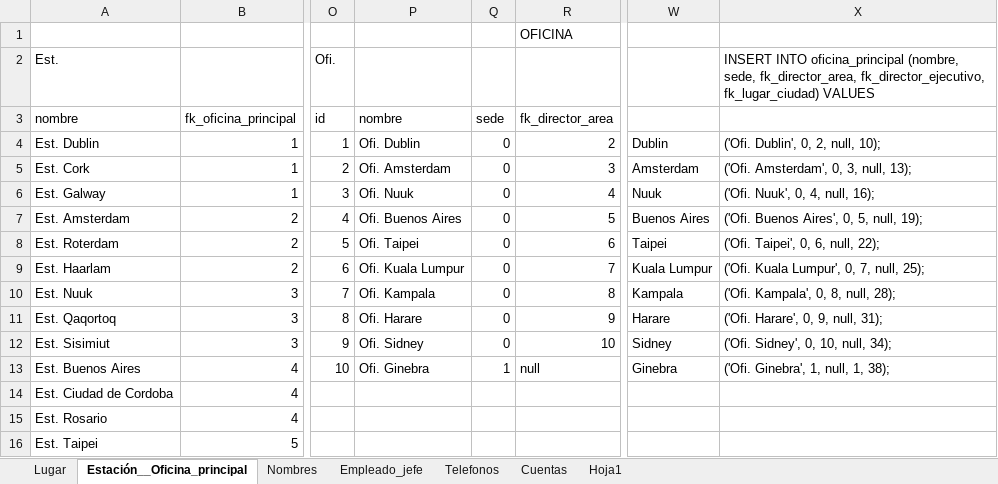
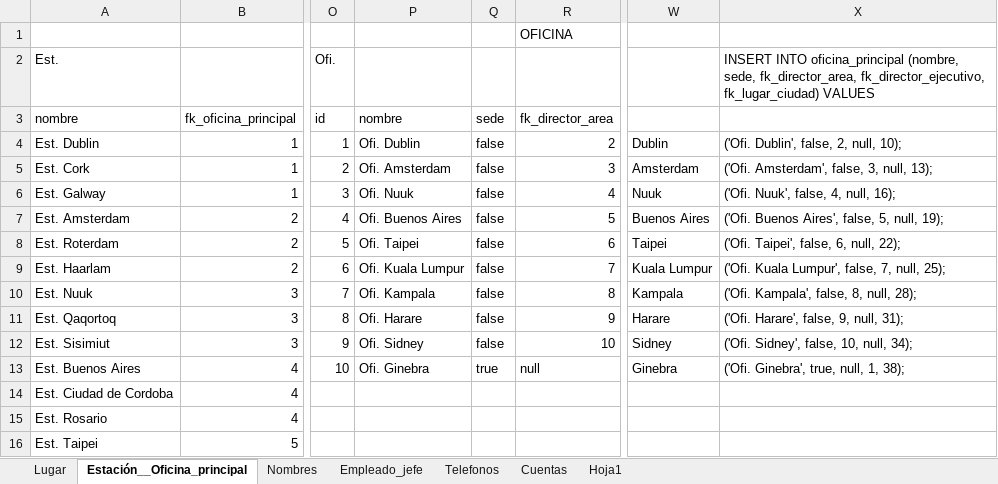
Before and after one commit to abadillo/bases-dos, an Excel workbook: scripts/Script.xlsx, sheet Estación__Oficina_principal, drawn as a sheet; only a part is shown, gaps mark what is left out; values as stored, in another font and other column widths than the file's, no borders; the diff names each change by its address in the sheet, - before the commit and + after, or states it on an @@ line.

Commit message:
Script bien_empleado y oficina

```diff
--- a/scripts/Script.xlsx (sheet Estación__Oficina_principal)
+++ b/scripts/Script.xlsx (sheet Estación__Oficina_principal)
-Q4:Q12 (sede): 0
+Q4:Q12 (sede): false
-X4: ('Ofi. Dublin', 0, 2, null, 10);
+X4: ('Ofi. Dublin', false, 2, null, 10);
-X5: ('Ofi. Amsterdam', 0, 3, null, 13);
+X5: ('Ofi. Amsterdam', false, 3, null, 13);
-X6: ('Ofi. Nuuk', 0, 4, null, 16);
+X6: ('Ofi. Nuuk', false, 4, null, 16);
-X7: ('Ofi. Buenos Aires', 0, 5, null, 19);
+X7: ('Ofi. Buenos Aires', false, 5, null, 19);
-X8: ('Ofi. Taipei', 0, 6, null, 22);
+X8: ('Ofi. Taipei', false, 6, null, 22);
-X9: ('Ofi. Kuala Lumpur', 0, 7, null, 25);
+X9: ('Ofi. Kuala Lumpur', false, 7, null, 25);
-X10: ('Ofi. Kampala', 0, 8, null, 28);
+X10: ('Ofi. Kampala', false, 8, null, 28);
-X11: ('Ofi. Harare', 0, 9, null, 31);
+X11: ('Ofi. Harare', false, 9, null, 31);
-X12: ('Ofi. Sidney', 0, 10, null, 34);
+X12: ('Ofi. Sidney', false, 10, null, 34);
-Q13 (sede): 1
+Q13 (sede): true
-X13: ('Ofi. Ginebra', 1, null, 1, 38);
+X13: ('Ofi. Ginebra', true, null, 1, 38);
```
Also changed, not shown: sheet Empleado_jefe.
